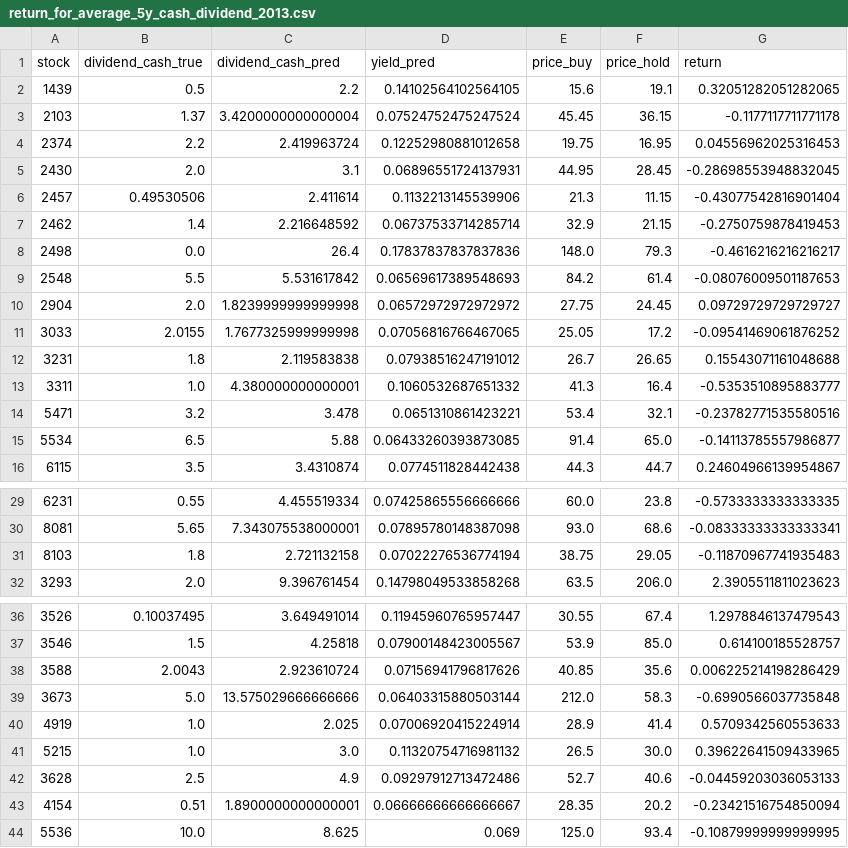
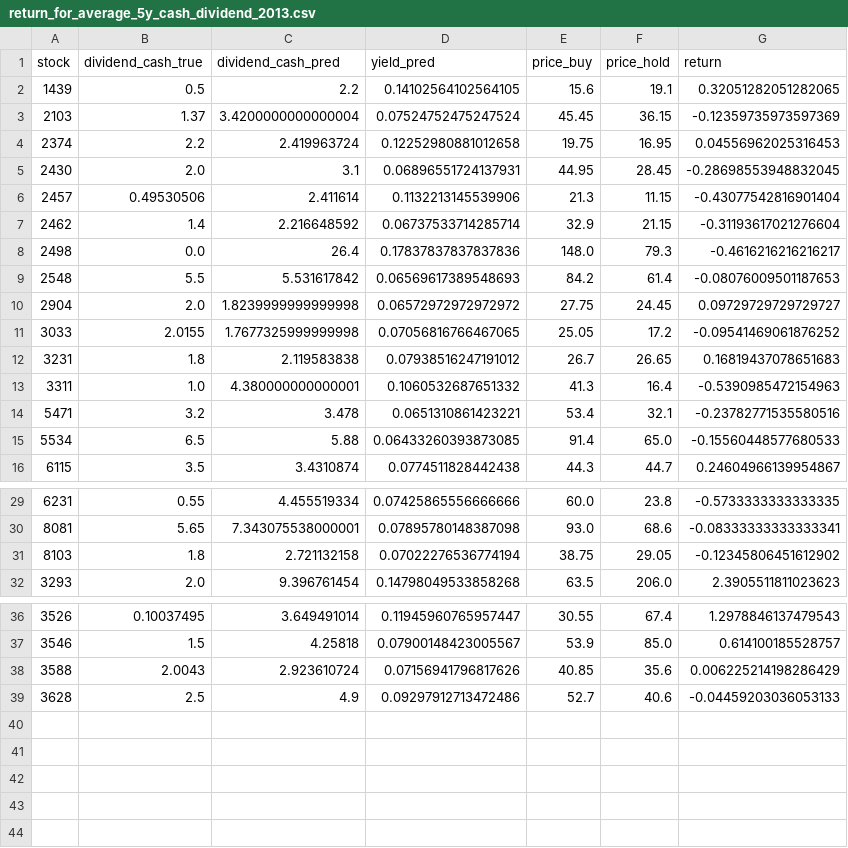
Before and after one commit to andrewwang7/findbillion_stocktw, a CSV file: ~result/return_for_average_5y_cash_dividend_2013.csv, drawn as a sheet; only a part is shown, gaps mark what is left out.

```diff
--- a/~result/return_for_average_5y_cash_dividend_2013.csv
+++ b/~result/return_for_average_5y_cash_dividend_2013.csv
@@ -2,3 +2,3 @@ stock, dividend_cash_true, dividend_cash_pred, yield_pred, price_buy, price_hold
 1439, 0.5, 2.2, 0.14102564102564105, 15.6, 19.1, 0.32051282051282065
-2103, 1.37, 3.4200000000000004, 0.07524752475247524, 45.45, 36.15, -0.1177117711771178
+2103, 1.37, 3.4200000000000004, 0.07524752475247524, 45.45, 36.15, -0.12359735973597369
 2374, 2.2, 2.419963724, 0.12252980881012658, 19.75, 16.95, 0.04556962025316453
@@ -6,3 +6,3 @@ stock, dividend_cash_true, dividend_cash_pred, yield_pred, price_buy, price_hold
 2457, 0.49530506, 2.411614, 0.1132213145539906, 21.3, 11.15, -0.43077542816901404
-2462, 1.4, 2.216648592, 0.06737533714285714, 32.9, 21.15, -0.2750759878419453
+2462, 1.4, 2.216648592, 0.06737533714285714, 32.9, 21.15, -0.31193617021276604
 2498, 0.0, 26.4, 0.17837837837837836, 148.0, 79.3, -0.4616216216216217
@@ -11,6 +11,6 @@ stock, dividend_cash_true, dividend_cash_pred, yield_pred, price_buy, price_hold
 3033, 2.0155, 1.7677325999999998, 0.07056816766467065, 25.05, 17.2, -0.09541469061876252
-3231, 1.8, 2.119583838, 0.07938516247191012, 26.7, 26.65, 0.15543071161048688
-3311, 1.0, 4.380000000000001, 0.1060532687651332, 41.3, 16.4, -0.5353510895883777
+3231, 1.8, 2.119583838, 0.07938516247191012, 26.7, 26.65, 0.16819437078651683
+3311, 1.0, 4.380000000000001, 0.1060532687651332, 41.3, 16.4, -0.5390985472154963
 5471, 3.2, 3.478, 0.0651310861423221, 53.4, 32.1, -0.23782771535580516
-5534, 6.5, 5.88, 0.06433260393873085, 91.4, 65.0, -0.14113785557986877
+5534, 6.5, 5.88, 0.06433260393873085, 91.4, 65.0, -0.15560448577680533
 6115, 3.5, 3.4310874, 0.0774511828442438, 44.3, 44.7, 0.24604966139954867
@@ -30,3 +30,3 @@ stock, dividend_cash_true, dividend_cash_pred, yield_pred, price_buy, price_hold
 8081, 5.65, 7.343075538000001, 0.07895780148387098, 93.0, 68.6, -0.08333333333333341
-8103, 1.8, 2.721132158, 0.07022276536774194, 38.75, 29.05, -0.11870967741935483
+8103, 1.8, 2.721132158, 0.07022276536774194, 38.75, 29.05, -0.12345806451612902
 3293, 2.0, 9.396761454, 0.14798049533858268, 63.5, 206.0, 2.3905511811023623
@@ -38,7 +38,2 @@ stock, dividend_cash_true, dividend_cash_pred, yield_pred, price_buy, price_hold
 3588, 2.0043, 2.923610724, 0.07156941796817626, 40.85, 35.6, 0.006225214198286429
-3673, 5.0, 13.575029666666666, 0.06403315880503144, 212.0, 58.3, -0.6990566037735848
-4919, 1.0, 2.025, 0.07006920415224914, 28.9, 41.4, 0.5709342560553633
-5215, 1.0, 3.0, 0.11320754716981132, 26.5, 30.0, 0.39622641509433965
 3628, 2.5, 4.9, 0.09297912713472486, 52.7, 40.6, -0.04459203036053133
-4154, 0.51, 1.8900000000000001, 0.06666666666666667, 28.35, 20.2, -0.23421516754850094
-5536, 10.0, 8.625, 0.069, 125.0, 93.4, -0.10879999999999995
```
Also changed, not shown: ~result/return_for_average_5y_cash_dividend_2014.csv, ~result/return_for_average_5y_cash_dividend_2015.csv, 23 other files.
